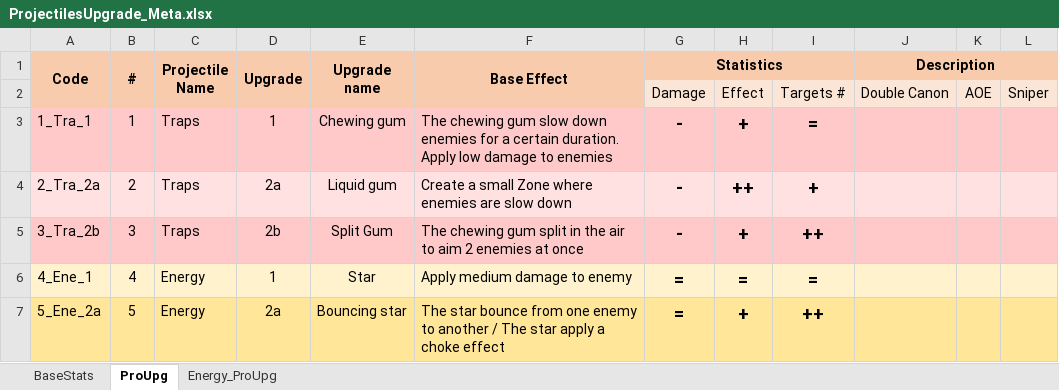
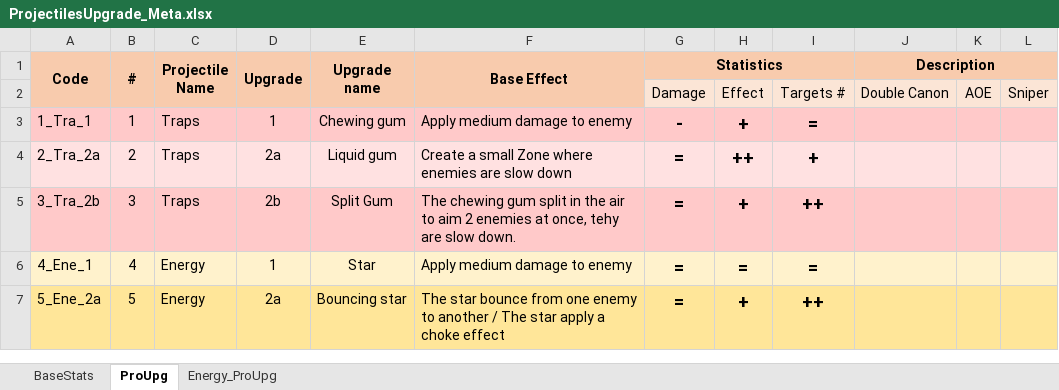
Before and after one commit to AFrenchDude/STD_Workshop, an Excel workbook: Documents/GameDesign/ProjectilesUpgrade_Meta.xlsx, sheet ProUpg, drawn as a sheet; only a part is shown; values as stored, in another font and other column widths than the file's, no borders; the diff names each change by its address in the sheet, - before the commit and + after, or states it on an @@ line.

Commit message:
ADD Controls |MODIFY ProjectilesUpgrade_Meta.xlsx

```diff
--- a/Documents/GameDesign/ProjectilesUpgrade_Meta.xlsx (sheet ProUpg)
+++ b/Documents/GameDesign/ProjectilesUpgrade_Meta.xlsx (sheet ProUpg)
-F3 (Base Effect): The chewing gum slow down enemies for a certain duration. Apply low damage to enemies
+F3 (Base Effect): Apply medium damage to enemy
-G4:G5 (Statistics): -
+G4:G5 (Statistics): =
-F5 (Base Effect): …enemies at once
+F5 (Base Effect): …enemies at once, tehy are slow down.
```
Also changed, not shown: 1 other file.
